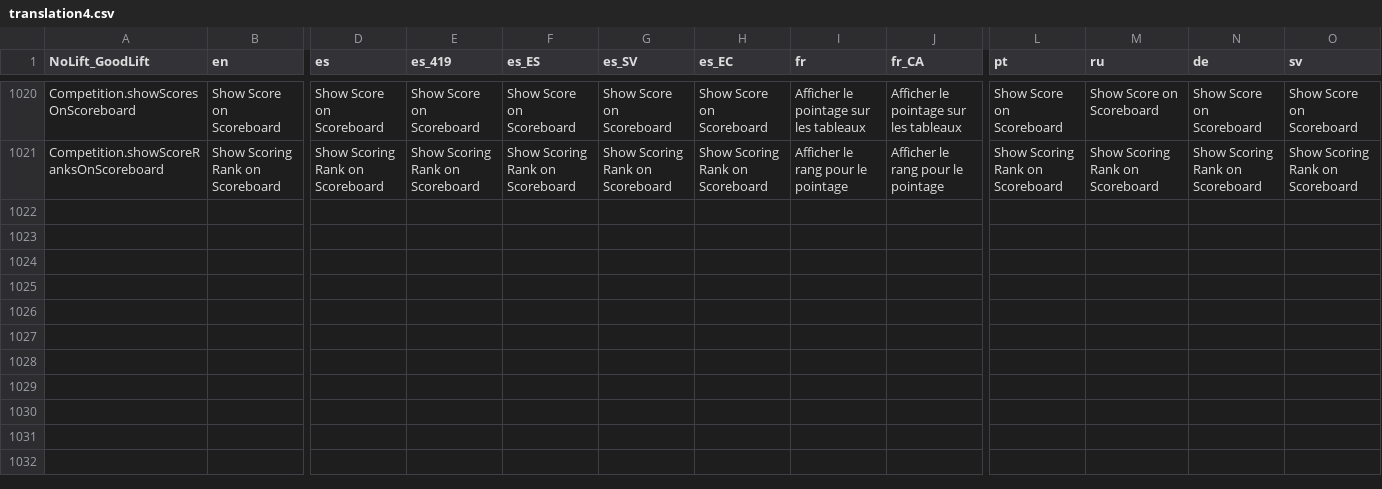
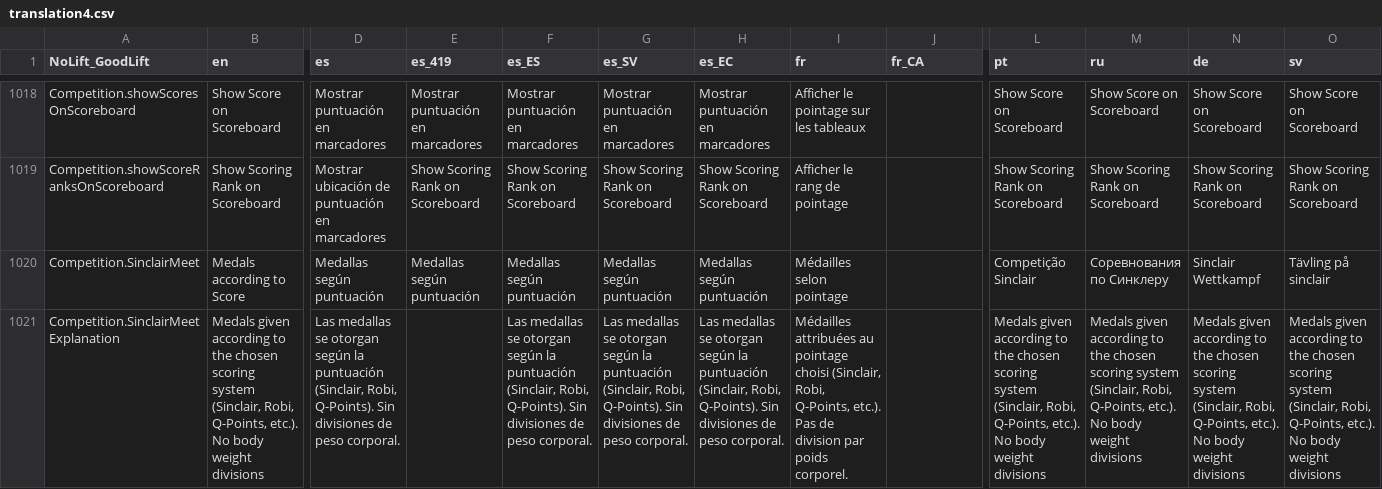
Before and after one commit to jflamy/owlcms4, a CSV file: shared/src/main/resources/i18n/translation4.csv, drawn as a sheet; only a part is shown, gaps mark what is left out; addresses are those after the commit; rows hold the shown columns only; the diff covers the shown part only; the diff names each change by its address in the sheet, - before the commit and + after, or states it on an @@ line.

Commit message:
translations for score-based meets

```diff
--- a/shared/src/main/resources/i18n/translation4.csv
+++ b/shared/src/main/resources/i18n/translation4.csv
-D1018 (es): Show Score on Scoreboard
+D1018 (es): Mostrar puntuación en marcadores
-E1018 (es_419): Show Score on Scoreboard
+E1018 (es_419): Mostrar puntuación en marcadores
-F1018 (es_ES): Show Score on Scoreboard
+F1018 (es_ES): Mostrar puntuación en marcadores
-G1018 (es_SV): Show Score on Scoreboard
+G1018 (es_SV): Mostrar puntuación en marcadores
-H1018 (es_EC): Show Score on Scoreboard
+H1018 (es_EC): Mostrar puntuación en marcadores
-J1018 (fr_CA): Afficher le pointage sur les tableaux
+J1018 (fr_CA): (empty)
-D1019 (es): Show Scoring Rank on Scoreboard
+D1019 (es): Mostrar ubicación de puntuación en marcadores
-I1019 (fr): Afficher le rang pour le pointage
+I1019 (fr): Afficher le rang de pointage
-J1019 (fr_CA): Afficher le rang pour le pointage
+J1019 (fr_CA): (empty)
+row 1020: Competition.SinclairMeet | Medals according to Score | Medallas según puntuación | Medallas según puntuación | Medallas según puntuación | Medallas según puntuación | Medallas según puntuación | Médailles selon pointage |  | Competição Sinclair | Соревнования по Синклеру | Sinclair Wettkampf | Tävling på sinclair
+row 1021: Competition.SinclairMeetExplanation | Medals given according to the chosen scoring system (Sinclair, Robi, Q-Points, etc.). No body weight divisions | Las medallas se otorgan según la puntuación (Sinclair, Robi, Q-Points). Sin divisiones de peso corporal. |  | Las medallas se otorgan según la puntuación (Sinclair, Robi, Q-Points). Sin divisiones de peso corporal. | Las medallas se otorgan según la puntuación (Sinclair, Robi, Q-Points). Sin divisiones de peso corporal. | Las medallas se otorgan según la puntuación (Sinclair, Robi, Q-Points). Sin divisiones de peso corporal. | Médailles attribuées au pointage choisi (Sinclair, Robi, Q-Points, etc.). Pas de division par poids corporel. |  | Medals given according to the chosen scoring system (Sinclair, Robi, Q-Points, etc.). No body weight divisions | Medals given according to the chosen scoring system (Sinclair, Robi, Q-Points, etc.). No body weight divisions | Medals given according to the chosen scoring system (Sinclair, Robi, Q-Points, etc.). No body weight divisions | Medals given according to the chosen scoring system (Sinclair, Robi, Q-Points, etc.). No body weight divisions
```
Also changed, not shown: 2 removed rows and 30 edited cells elsewhere in this file, 3 other files.
